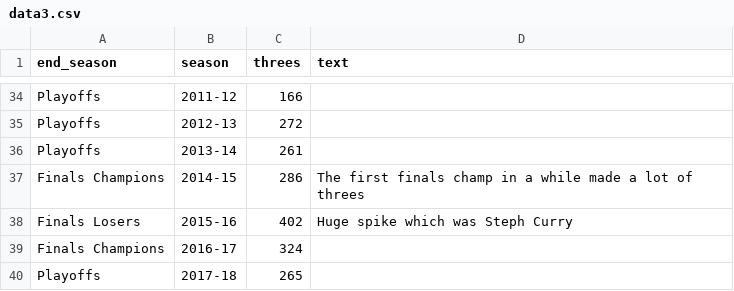
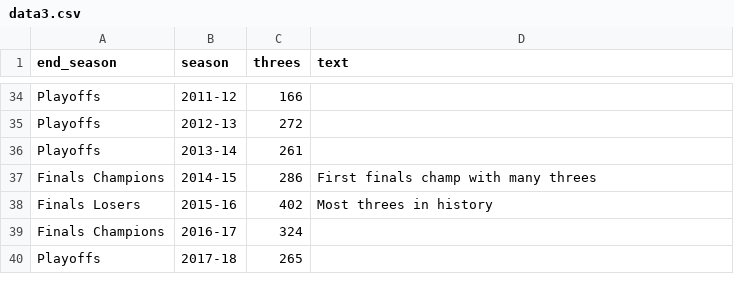
Before and after one commit to raghavnarain3/498final, a CSV file: data3.csv, drawn as a sheet; only a part is shown, gaps mark what is left out.

Commit message:
Update data3.csv

```diff
--- a/data3.csv
+++ b/data3.csv
@@ -36,4 +36,4 @@ Playoffs,2012-13,272,
 Playoffs,2013-14,261,
-Finals Champions,2014-15,286,The first finals champ in a while made a lot of threes
-Finals Losers,2015-16,402,Huge spike which was Steph Curry
+Finals Champions,2014-15,286,First finals champ with many threes
+Finals Losers,2015-16,402,Most threes in history
 Finals Champions,2016-17,324,
```
